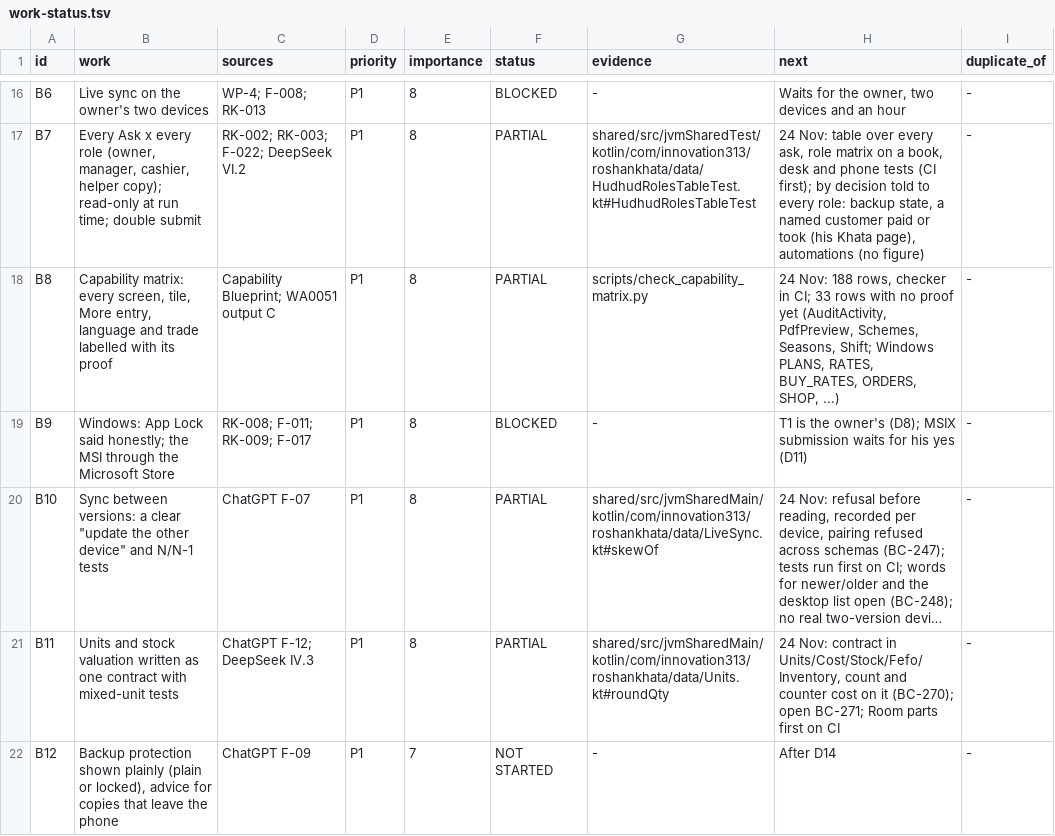
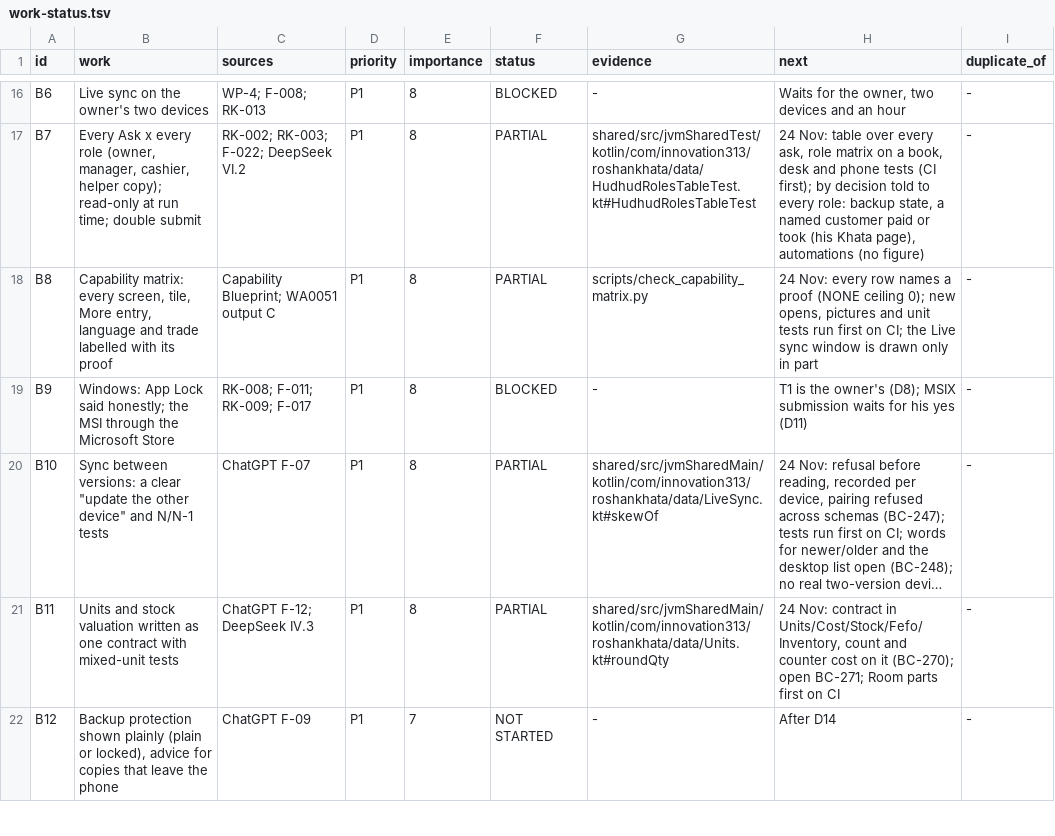
Before and after one commit to aliehtisham052-dotcom/RoshanKhata, a TSV file: docs/work-status.tsv, drawn as a sheet; only a part is shown, gaps mark what is left out; long unchanged cells end in ….

```diff
--- a/docs/work-status.tsv
+++ b/docs/work-status.tsv
@@ -17,3 +17,3 @@ B6	Live sync on the owner's two devices	WP-4; F-008; RK-013	P1	8	BLOCKED	-	Waits
 B7	Every Ask x every role (owner, manager, cashier, helper copy); read-only at run time; double submit	RK-002; RK-003; F-022; DeepSeek VI.2	P1	8	PARTIAL	shared/src/jvmSharedTest/kotlin/com/innovation313/roshankhata/data/HudhudRolesTableTest.kt#HudhudRolesTableTest	24 Nov: table over every ask, role matrix on a book, desk and phone tests (CI first); by decision told to every role: backup state, a named customer paid or took (his Khata page), automations (no figure)	-
-B8	Capability matrix: every screen, tile, More entry, language and trade labelled with its proof	Capability Blueprint; WA0051 output C	P1	8	PARTIAL	scripts/check_capability_matrix.py	24 Nov: 188 rows, checker in CI; 33 rows with no proof yet (AuditActivity, PdfPreview, Schemes, Seasons, Shift; Windows PLANS, RATES, BUY_RATES, ORDERS, SHOP, ...)	-
+B8	Capability matrix: every screen, tile, More entry, language and trade labelled with its proof	Capability Blueprint; WA0051 output C	P1	8	PARTIAL	scripts/check_capability_matrix.py	24 Nov: every row names a proof (NONE ceiling 0); new opens, pictures and unit tests run first on CI; the Live sync window is drawn only in part	-
 B9	Windows: App Lock said honestly; the MSI through the Microsoft Store	RK-008; F-011; RK-009; F-017	P1	8	BLOCKED	-	T1 is the owner's (D8); MSIX submission waits for his yes (D11)	-
```
Also changed, not shown: docs/capability-matrix.tsv, 6 other files.
